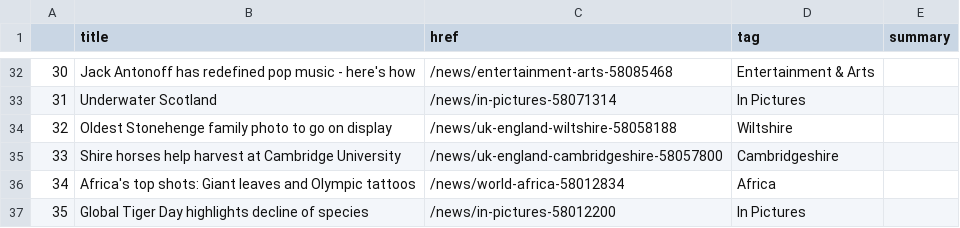
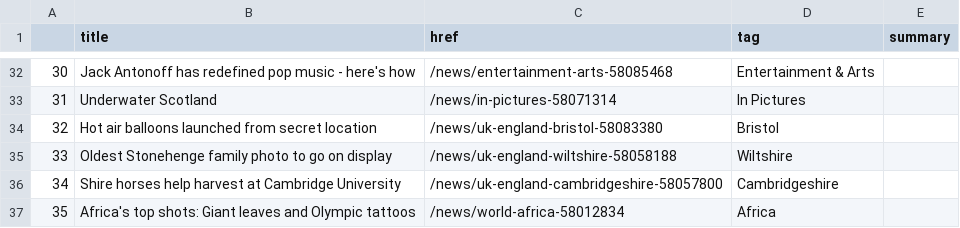
Before and after one commit to anth3lia/automatic-scraper, a CSV file: bbc-headlines.csv, drawn as a sheet; only a part is shown, gaps mark what is left out; removed rows and columns are numbered as before the commit, all else as after; the diff names each change by its address in the sheet, - before the commit and + after, or states it on an @@ line.

```diff
--- a/bbc-headlines.csv
+++ b/bbc-headlines.csv
+row 34: 32 | Hot air balloons launched from secret location | /news/uk-england-bristol-58083380 | Bristol
@@ column A renumbered between rows 35 and 37 @@
-row 37: 35 | Global Tiger Day highlights decline of species | /news/in-pictures-58012200 | In Pictures
```
